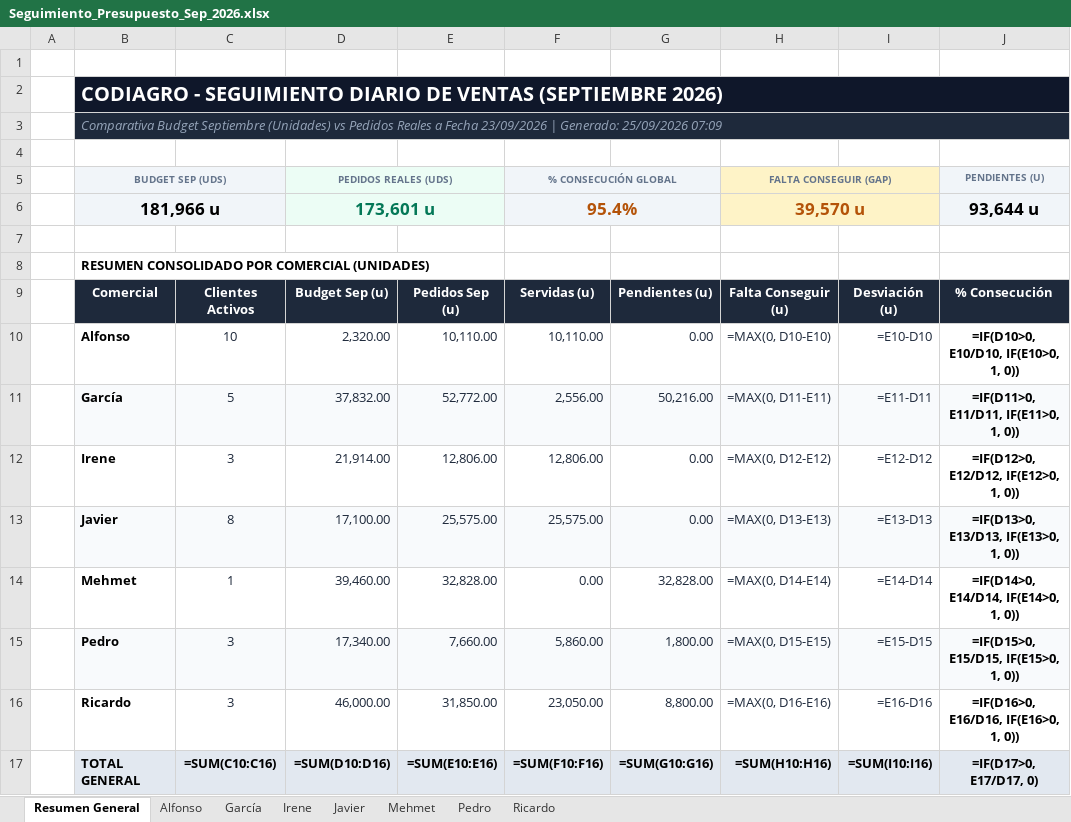
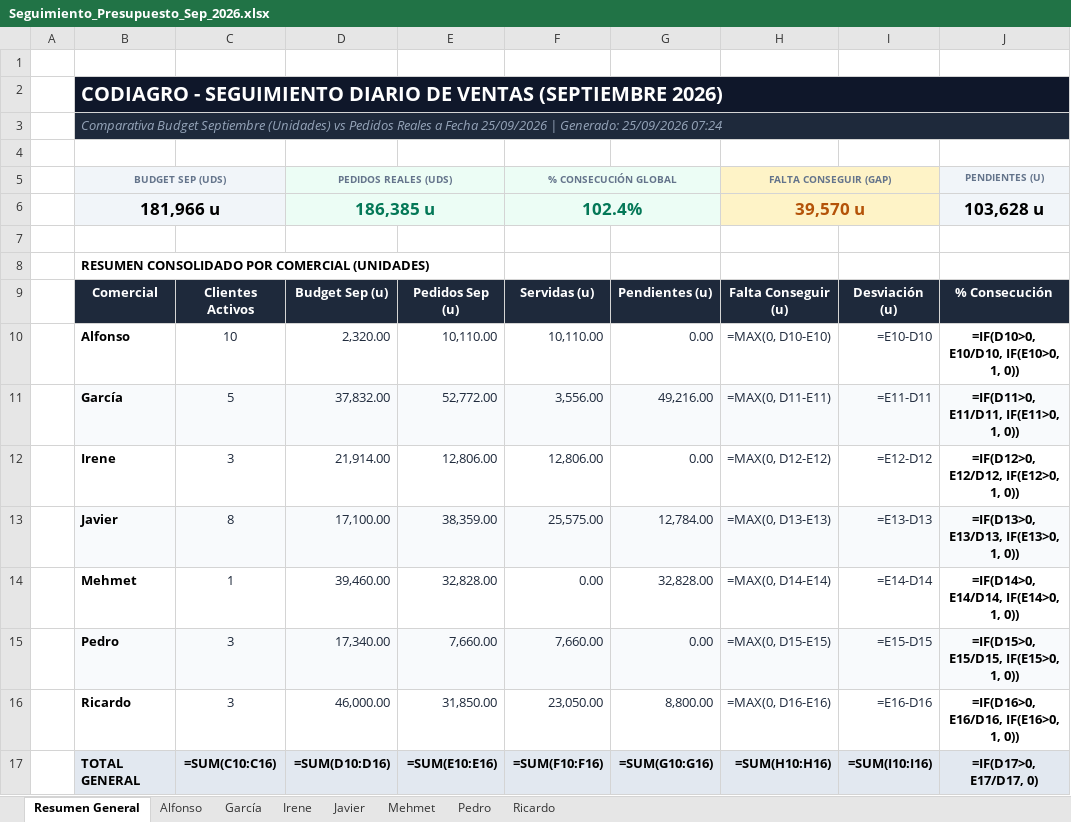
Before and after one commit to codiagrooscar/dashboard-presupuesto-2026, an Excel workbook: Seguimiento_Presupuesto_Sep_2026.xlsx, sheet Resumen General, drawn as a sheet; values as stored, in another font and other column widths than the file's, no borders; formulas without a stored value are shown as written; charts and pictures not drawn; the diff names each change by its address in the sheet, - before the commit and + after, or states it on an @@ line.

```diff
--- a/Seguimiento_Presupuesto_Sep_2026.xlsx (sheet Resumen General)
+++ b/Seguimiento_Presupuesto_Sep_2026.xlsx (sheet Resumen General)
-B3: …a Fecha 23/09/2026 | Generado: 25/09/2026 07:09
+B3: …a Fecha 25/09/2026 | Generado: 25/09/2026 07:24
-D6: 173,601 u
+D6: 186,385 u
-F6: 95.4%
+F6: 102.4%
-F6 text colour: #B45309
+F6 text colour: #047857
-J6: 93,644 u
+J6: 103,628 u
-F11: 2,556.00
+F11: 3,556.00
-G11: 50,216.00
+G11: 49,216.00
-E13: 25,575.00
+E13: 38,359.00
-G13: 0.00
+G13: 12,784.00
-F15: 5,860.00
+F15: 7,660.00
-G15: 1,800.00
+G15: 0.00
```
Also changed, not shown: sheet Javier, sheet Pedro, sheet García, sheet Mehmet, sheet Ricardo, sheet Alfonso, 1 more sheet, 6 other files.
